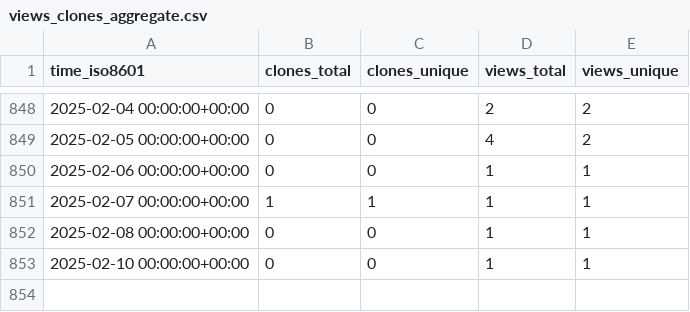
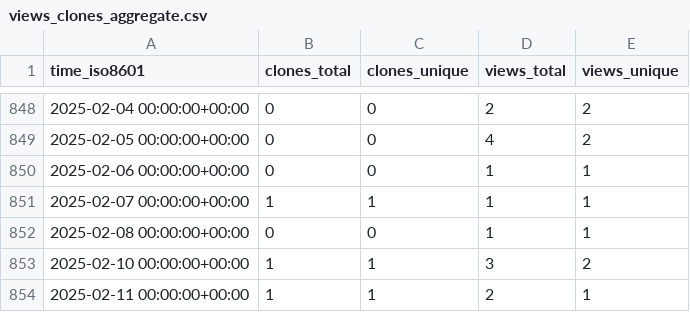
Before and after one commit to slacgismo/ghrs-data, a CSV file: slacgismo/gridlabd/ghrs-data/views_clones_aggregate.csv, drawn as a sheet; only a part is shown, gaps mark what is left out.

```diff
--- a/slacgismo/gridlabd/ghrs-data/views_clones_aggregate.csv
+++ b/slacgismo/gridlabd/ghrs-data/views_clones_aggregate.csv
@@ -852,2 +852,3 @@ time_iso8601,clones_total,clones_unique,views_total,views_unique
 2025-02-08 00:00:00+00:00,0,0,1,1
-2025-02-10 00:00:00+00:00,0,0,1,1
+2025-02-10 00:00:00+00:00,1,1,3,2
+2025-02-11 00:00:00+00:00,1,1,2,1
```
Also changed, not shown: 1 other file.
